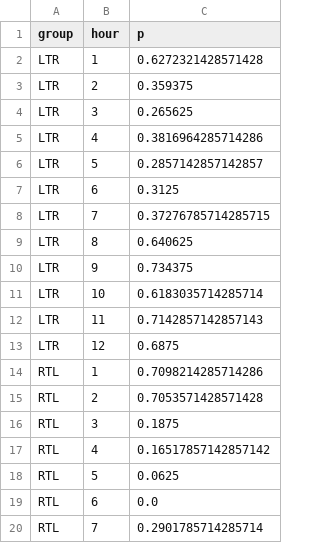
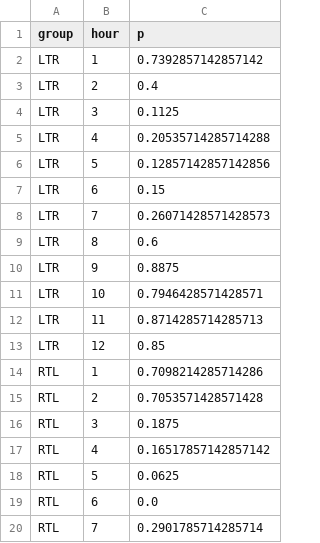
Before and after one commit to jnagasawa/ET-report, a CSV file: scripts/results/clock_face_bias_fpog.csv, drawn as a sheet; only a part is shown.

```diff
--- a/scripts/results/clock_face_bias_fpog.csv
+++ b/scripts/results/clock_face_bias_fpog.csv
@@ -1,14 +1,14 @@
 group,hour,p
-LTR,1,0.6272321428571428
-LTR,2,0.359375
-LTR,3,0.265625
-LTR,4,0.3816964285714286
-LTR,5,0.2857142857142857
-LTR,6,0.3125
-LTR,7,0.37276785714285715
-LTR,8,0.640625
-LTR,9,0.734375
-LTR,10,0.6183035714285714
-LTR,11,0.7142857142857143
-LTR,12,0.6875
+LTR,1,0.7392857142857142
+LTR,2,0.4
+LTR,3,0.1125
+LTR,4,0.20535714285714288
+LTR,5,0.12857142857142856
+LTR,6,0.15
+LTR,7,0.26071428571428573
+LTR,8,0.6
+LTR,9,0.8875
+LTR,10,0.7946428571428571
+LTR,11,0.8714285714285713
+LTR,12,0.85
 RTL,1,0.7098214285714286
```
Also changed, not shown: scripts/results/group_orientation_bias_fpog.csv, scripts/results/latency_by_arrangement_fpog.csv, 19 other files.
